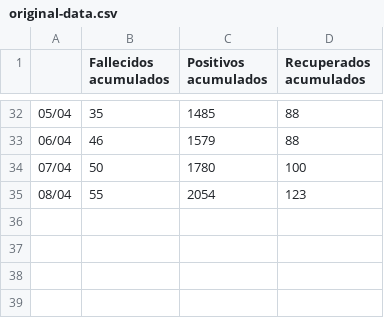
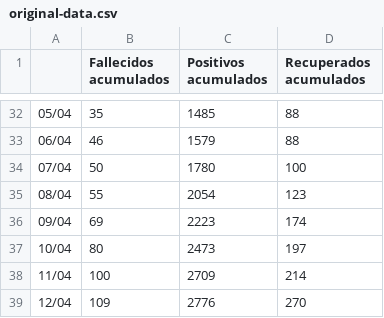
Before and after one commit to agastalver/sir-covid-19-colombia, a CSV file: data/original-data.csv, drawn as a sheet; only a part is shown, gaps mark what is left out; the diff names each change by its address in the sheet, - before the commit and + after, or states it on an @@ line.

```diff
--- a/data/original-data.csv
+++ b/data/original-data.csv
+row 36: 09/04 | 69 | 2223 | 174
+row 37: 10/04 | 80 | 2473 | 197
+row 38: 11/04 | 100 | 2709 | 214
+row 39: 12/04 | 109 | 2776 | 270
```
Also changed, not shown: data/generated-cases.csv, data/generated-sir.csv, 10 other files.
